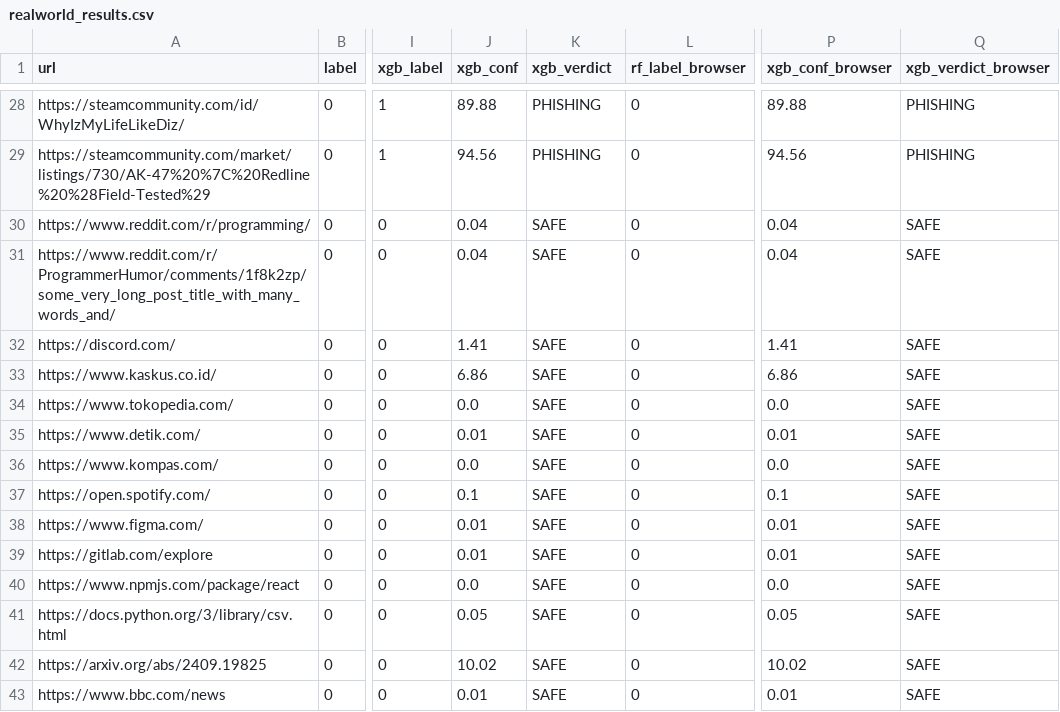
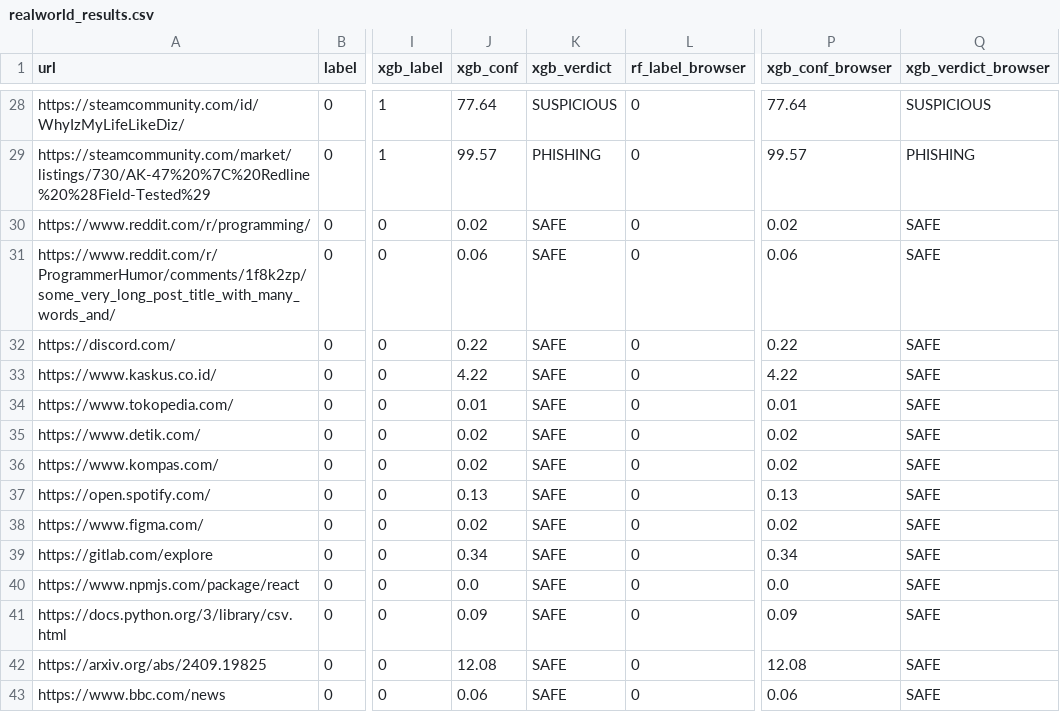
Before and after one commit to Azixe/Tugas-Akhir, a CSV file: realworld_test/realworld_results.csv, drawn as a sheet; only a part is shown, gaps mark what is left out; the diff covers the shown part only; the diff names each change by its address in the sheet, - before the commit and + after, or states it on an @@ line.

Commit message:
feat(realworld): re-run validation with the full-dataset XGBoost (v3.3)
Aggregate browser-variant metrics are unchanged (acc 56.00%, recall 28%,
FPR 16%, 4 FP), but the severity improved: wrongful >80% blocks drop from
4 to 2 (Steam profile 77.6% and Netflix login 68.5% are now warnings
instead of blocks) and one more phishing URL is blocked (crypto-ah4 at
89.9%, was 34.0%). PayPal stays a 99.3% false positive. Crafted test URL
scores: XGB 100.0% (blocked), RF 70.0% (banner).

```diff
--- a/realworld_test/realworld_results.csv
+++ b/realworld_test/realworld_results.csv
-J28 (xgb_conf): 89.88
+J28 (xgb_conf): 77.64
-K28 (xgb_verdict): PHISHING
+K28 (xgb_verdict): SUSPICIOUS
-P28 (xgb_conf_browser): 89.88
+P28 (xgb_conf_browser): 77.64
-Q28 (xgb_verdict_browser): PHISHING
+Q28 (xgb_verdict_browser): SUSPICIOUS
-J29 (xgb_conf): 94.56
+J29 (xgb_conf): 99.57
-P29 (xgb_conf_browser): 94.56
+P29 (xgb_conf_browser): 99.57
-J30 (xgb_conf): 0.04
+J30 (xgb_conf): 0.02
-P30 (xgb_conf_browser): 0.04
+P30 (xgb_conf_browser): 0.02
-J31 (xgb_conf): 0.04
+J31 (xgb_conf): 0.06
-P31 (xgb_conf_browser): 0.04
+P31 (xgb_conf_browser): 0.06
-J32 (xgb_conf): 1.41
+J32 (xgb_conf): 0.22
-P32 (xgb_conf_browser): 1.41
+P32 (xgb_conf_browser): 0.22
-J33 (xgb_conf): 6.86
+J33 (xgb_conf): 4.22
-P33 (xgb_conf_browser): 6.86
+P33 (xgb_conf_browser): 4.22
-J34 (xgb_conf): 0.0
+J34 (xgb_conf): 0.01
-P34 (xgb_conf_browser): 0.0
+P34 (xgb_conf_browser): 0.01
-J35 (xgb_conf): 0.01
+J35 (xgb_conf): 0.02
-P35 (xgb_conf_browser): 0.01
+P35 (xgb_conf_browser): 0.02
-J36 (xgb_conf): 0.0
+J36 (xgb_conf): 0.02
-P36 (xgb_conf_browser): 0.0
+P36 (xgb_conf_browser): 0.02
-J37 (xgb_conf): 0.1
+J37 (xgb_conf): 0.13
-P37 (xgb_conf_browser): 0.1
+P37 (xgb_conf_browser): 0.13
-J38 (xgb_conf): 0.01
+J38 (xgb_conf): 0.02
-P38 (xgb_conf_browser): 0.01
+P38 (xgb_conf_browser): 0.02
-J39 (xgb_conf): 0.01
+J39 (xgb_conf): 0.34
-P39 (xgb_conf_browser): 0.01
+P39 (xgb_conf_browser): 0.34
-J41 (xgb_conf): 0.05
+J41 (xgb_conf): 0.09
-P41 (xgb_conf_browser): 0.05
+P41 (xgb_conf_browser): 0.09
-J42 (xgb_conf): 10.02
+J42 (xgb_conf): 12.08
-P42 (xgb_conf_browser): 10.02
+P42 (xgb_conf_browser): 12.08
-J43 (xgb_conf): 0.01
+J43 (xgb_conf): 0.06
-P43 (xgb_conf_browser): 0.01
+P43 (xgb_conf_browser): 0.06
```
Also changed, not shown: 81 edited cells elsewhere in this file, 1 other file.
